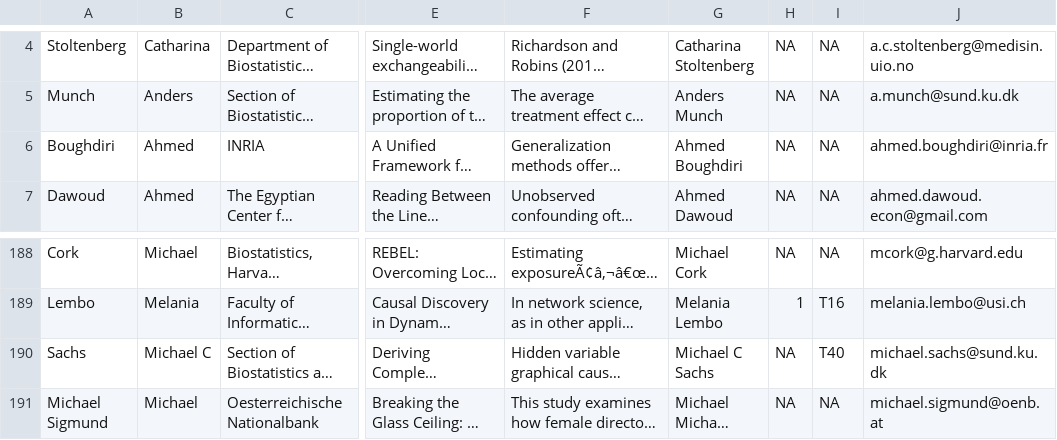
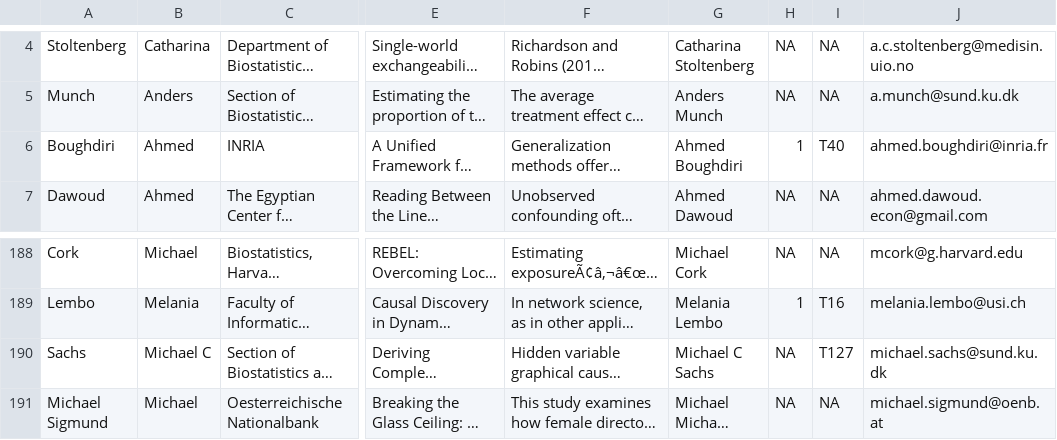
Before and after one commit to european-cim/oxford-2026, a CSV file: data/Eurocim2026_updated319.csv, drawn as a sheet; only a part is shown, gaps mark what is left out; long unchanged cells end in …; the diff names each change by its address in the sheet, - before the commit and + after, or states it on an @@ line.

```diff
--- a/data/Eurocim2026_updated319.csv
+++ b/data/Eurocim2026_updated319.csv
-H6: NA
+H6: 1
-I6: NA
+I6: T40
-I190: T40
+I190: T127
```
Also changed, not shown: data/goodstracts.csv, docs/data/Eurocim2026_updated319.csv, 8 other files.
